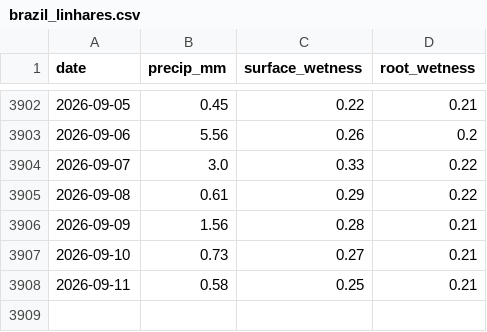
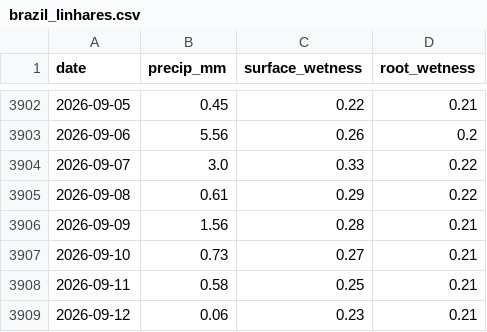
Before and after one commit to JunyiWu97/cross-asset-structure-monitor, a CSV file: data/climate/points/brazil_linhares.csv, drawn as a sheet; only a part is shown, gaps mark what is left out.

```diff
--- a/data/climate/points/brazil_linhares.csv
+++ b/data/climate/points/brazil_linhares.csv
@@ -3908 +3908,2 @@
 2026-09-11,0.58,0.25,0.21
+2026-09-12,0.06,0.23,0.21
```
Also changed, not shown: data/climate/points/brazil_piracicaba.csv, data/climate/points/brazil_ribeirao.csv, 16 other files.
